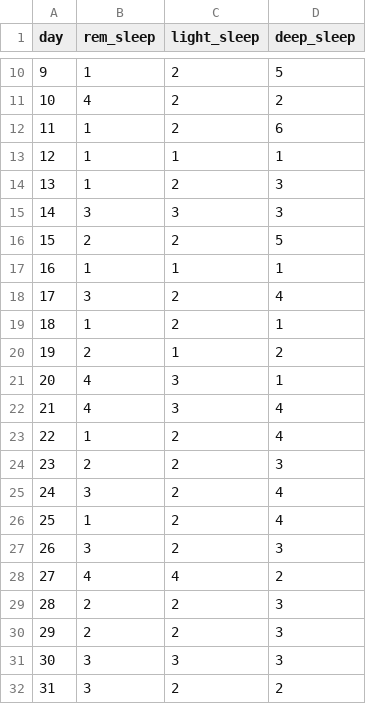
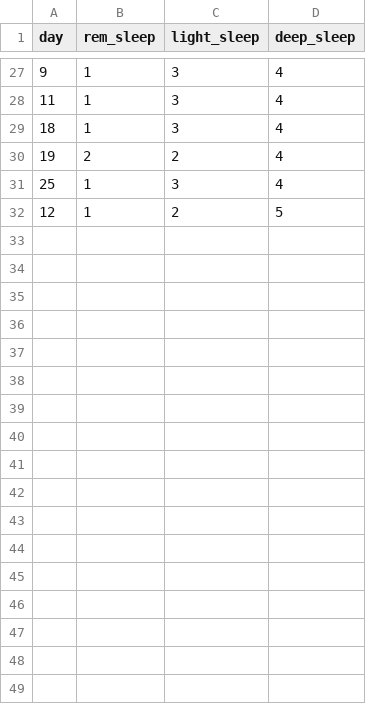
Before and after one commit to ehuang13/w209, a CSV file: sleep_hours.csv, drawn as a sheet; only a part is shown, gaps mark what is left out; the diff covers the shown part only.

```diff
--- a/sleep_hours.csv
+++ b/sleep_hours.csv
@@ -10,23 +27,6 @@ day,rem_sleep,light_sleep,deep_sleep
-9,1,2,5
-10,4,2,2
-11,1,2,6
-12,1,1,1
-13,1,2,3
-14,3,3,3
-15,2,2,5
-16,1,1,1
-17,3,2,4
-18,1,2,1
-19,2,1,2
-20,4,3,1
-21,4,3,4
-22,1,2,4
-23,2,2,3
-24,3,2,4
-25,1,2,4
-26,3,2,3
-27,4,4,2
-28,2,2,3
-29,2,2,3
-30,3,3,3
-31,3,2,2
+9,1,3,4
+11,1,3,4
+18,1,3,4
+19,2,2,4
+25,1,3,4
+12,1,2,5
```
Also changed, not shown: 19 added rows, 2 removed rows and 11 edited cells elsewhere in this file.
